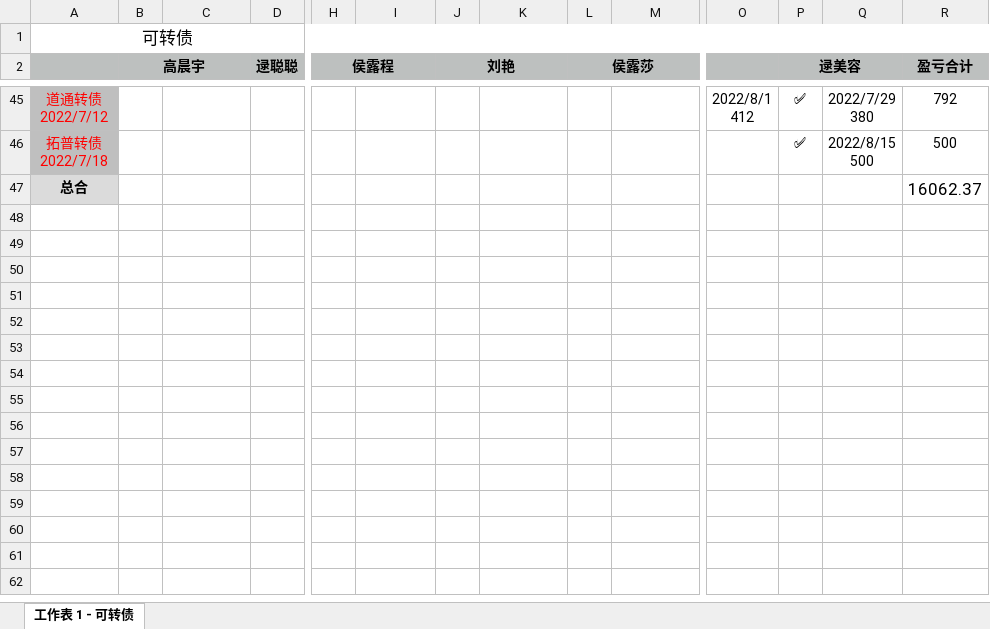
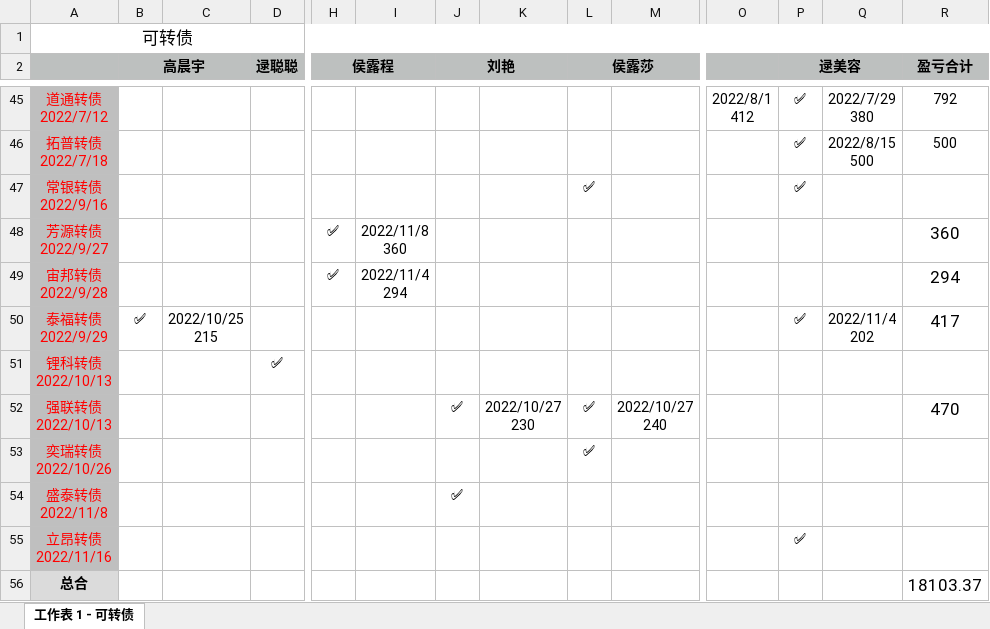
Before and after one commit to houlucheng/personalProject, an Excel workbook: fileHLC/可转债记录excel.xlsx, sheet 工作表 1 - 可转债, drawn as a sheet; only a part is shown, gaps mark what is left out; values as stored, in another font and other column widths than the file's, no borders; addresses are those after the commit; rows hold the shown columns only; ↵ is a line break in a cell; the diff names each change by its address in the sheet, - before the commit and + after, or states it on an @@ line.

```diff
--- a/fileHLC/可转债记录excel.xlsx (sheet 工作表 1 - 可转债)
+++ b/fileHLC/可转债记录excel.xlsx (sheet 工作表 1 - 可转债)
+row 47: 常银转债 ↵ 2022/9/16 |  |  |  |  |  |  |  | ✅ |  |  | ✅
+row 48: 芳源转债 ↵ 2022/9/27 |  |  |  | ✅ | 2022/11/8 ↵ 360 |  |  |  |  |  |  |  | 360
+row 49: 宙邦转债 ↵ 2022/9/28 |  |  |  | ✅ | 2022/11/4 ↵ 294 |  |  |  |  |  |  |  | 294
+row 50: 泰福转债 ↵ 2022/9/29 | ✅ | 2022/10/25 ↵ 215 |  |  |  |  |  |  |  |  | ✅ | 2022/11/4 ↵ 202 | 417
+row 51: 锂科转债 ↵ 2022/10/13 |  |  | ✅
+row 52: 强联转债 ↵ 2022/10/13 |  |  |  |  |  | ✅ | 2022/10/27 ↵ 230 | ✅ | 2022/10/27 ↵ 240 |  |  |  | 470
+row 53: 奕瑞转债 ↵ 2022/10/26 |  |  |  |  |  |  |  | ✅
+row 54: 盛泰转债 ↵ 2022/11/8 |  |  |  |  |  | ✅
+row 55: 立昂转债 ↵ 2022/11/16 |  |  |  |  |  |  |  |  |  |  | ✅
-R56 (盈亏合计): 16062.37
+R56 (盈亏合计): 18103.37
```
Also changed, not shown: 9 other files.
